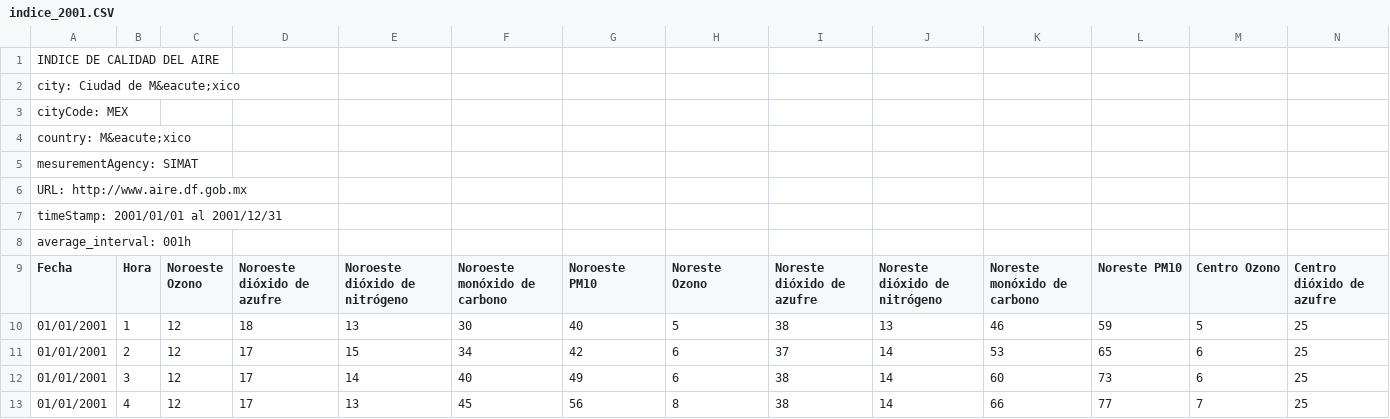
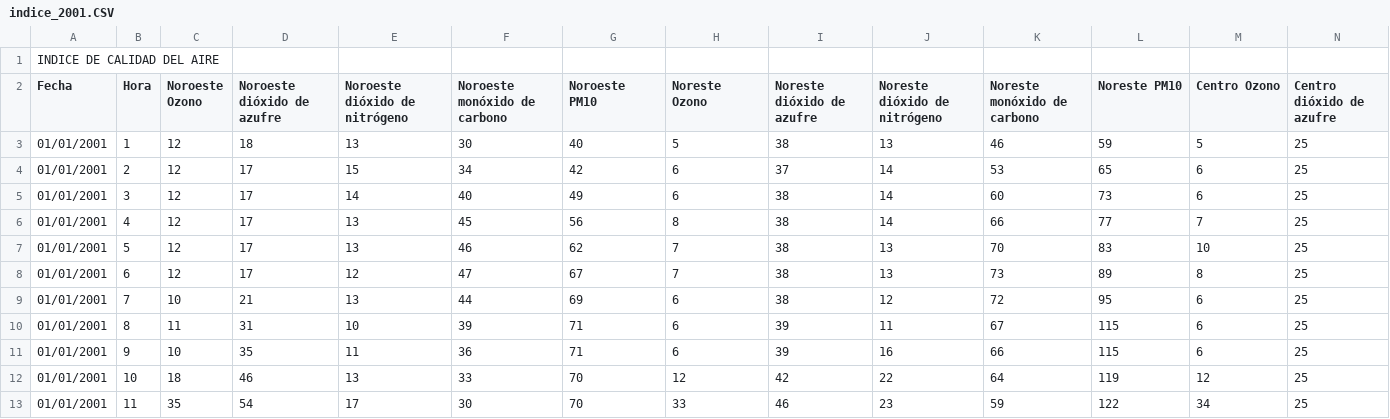
Before and after one commit to IsaidMosqueda/Mexicos-City-Air-Cuality-Discrete-Analysis, a CSV file: Data/indice_2001.CSV, drawn as a sheet; only a part is shown; the shorter side is filled out with more unchanged rows; rows hold the shown columns only; the diff names each change by its address in the sheet, - before the commit and + after, or states it on an @@ line.

Commit message:
Update indice_2001.CSV

```diff
--- a/Data/indice_2001.CSV
+++ b/Data/indice_2001.CSV
-row 2: city: Ciudad de M&eacute;xico
-row 3: cityCode: MEX
-row 4: country: M&eacute;xico
-row 5: mesurementAgency: SIMAT
-row 6: URL: http://www.aire.df.gob.mx
-row 7: timeStamp: 2001/01/01 al 2001/12/31
-row 8: average_interval: 001h
```
